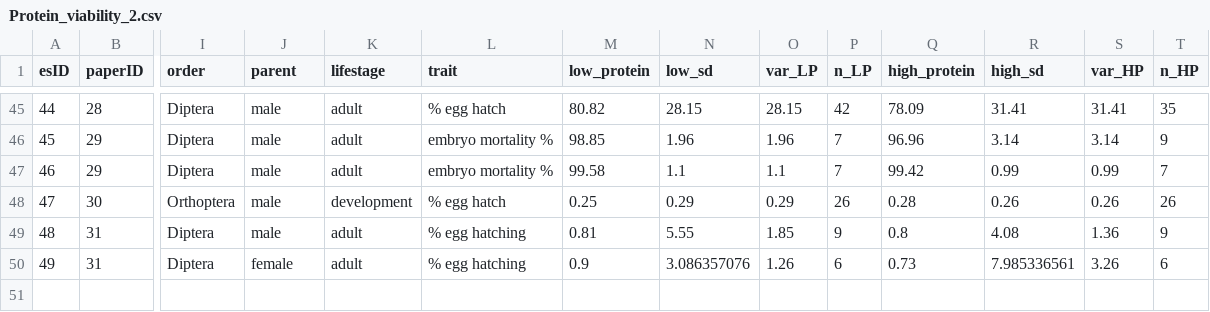
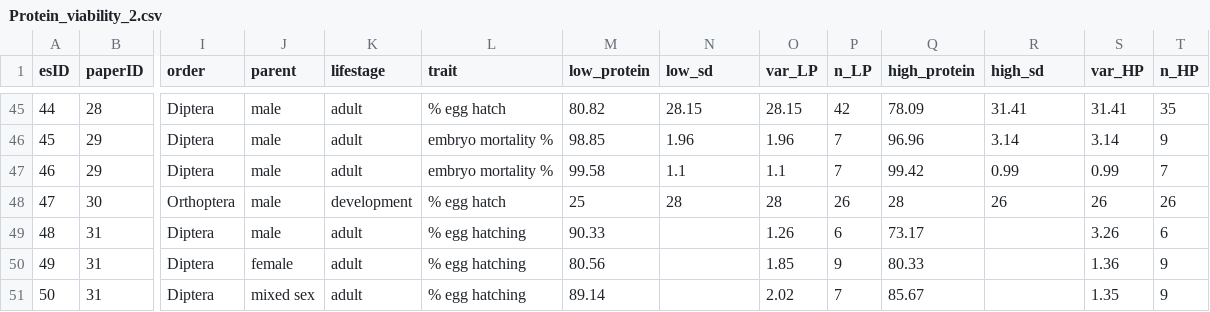
Before and after one commit to elmacartney/Protein_Viability, a CSV file: Data/Protein_viability_2.csv, drawn as a sheet; only a part is shown, gaps mark what is left out; addresses are those after the commit; rows hold the shown columns only; the diff names each change by its address in the sheet, - before the commit and + after, or states it on an @@ line.

Commit message:
redoing analysis with new studies and order as random effect

```diff
--- a/Data/Protein_viability_2.csv
+++ b/Data/Protein_viability_2.csv
-M48 (low_protein): 0.25
+M48 (low_protein): 25
-N48 (low_sd): 0.29
+N48 (low_sd): 28
-O48 (var_LP): 0.29
+O48 (var_LP): 28
-Q48 (high_protein): 0.28
+Q48 (high_protein): 28
-R48 (high_sd): 0.26
+R48 (high_sd): 26
-S48 (var_HP): 0.26
+S48 (var_HP): 26
+row 49: 48 | 31 | Diptera | male | adult | % egg hatching | 90.33 |  | 1.26 | 6 | 73.17 |  | 3.26 | 6
@@ column A (esID) renumbered from row 50 down @@
-J50 (parent): male
+J50 (parent): female
-M50 (low_protein): 0.81
+M50 (low_protein): 80.56
-N50 (low_sd): 5.55
+N50 (low_sd): (empty)
-Q50 (high_protein): 0.8
+Q50 (high_protein): 80.33
-R50 (high_sd): 4.08
+R50 (high_sd): (empty)
-J51 (parent): female
+J51 (parent): mixed sex
-M51 (low_protein): 0.9
+M51 (low_protein): 89.14
-N51 (low_sd): 3.086357076
+N51 (low_sd): (empty)
-O51 (var_LP): 1.26
+O51 (var_LP): 2.02
-P51 (n_LP): 6
+P51 (n_LP): 7
-Q51 (high_protein): 0.73
+Q51 (high_protein): 85.67
-R51 (high_sd): 7.985336561
+R51 (high_sd): (empty)
-S51 (var_HP): 3.26
+S51 (var_HP): 1.35
-T51 (n_HP): 6
+T51 (n_HP): 9
```
Also changed, not shown: 4 other files.
